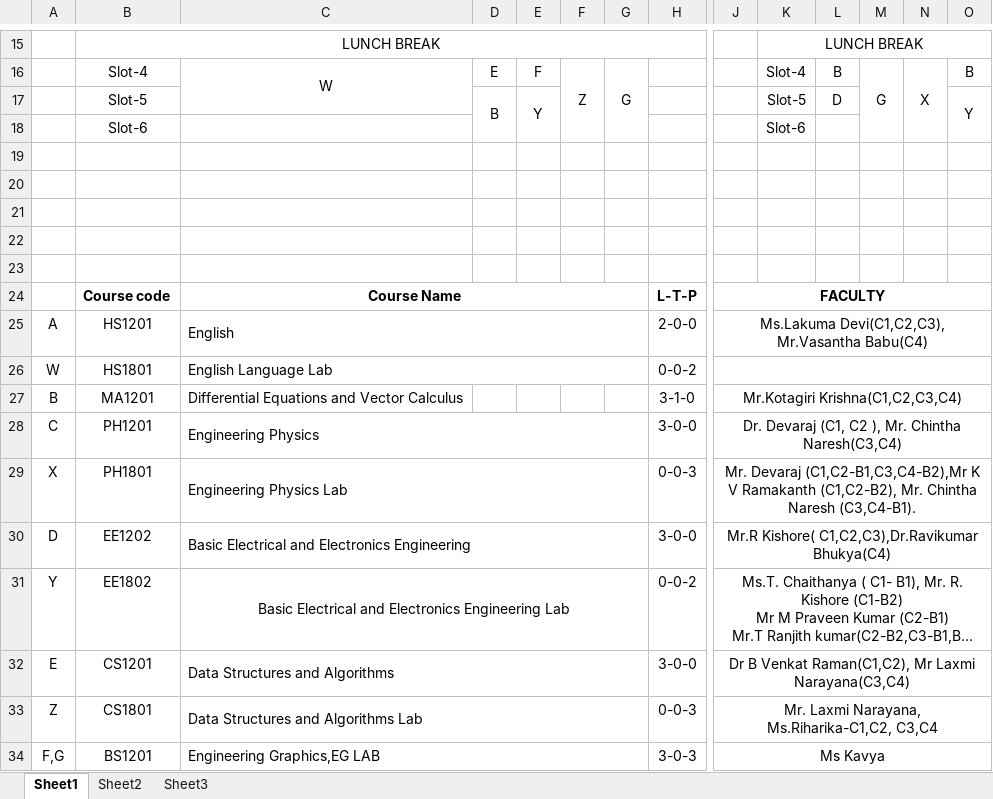
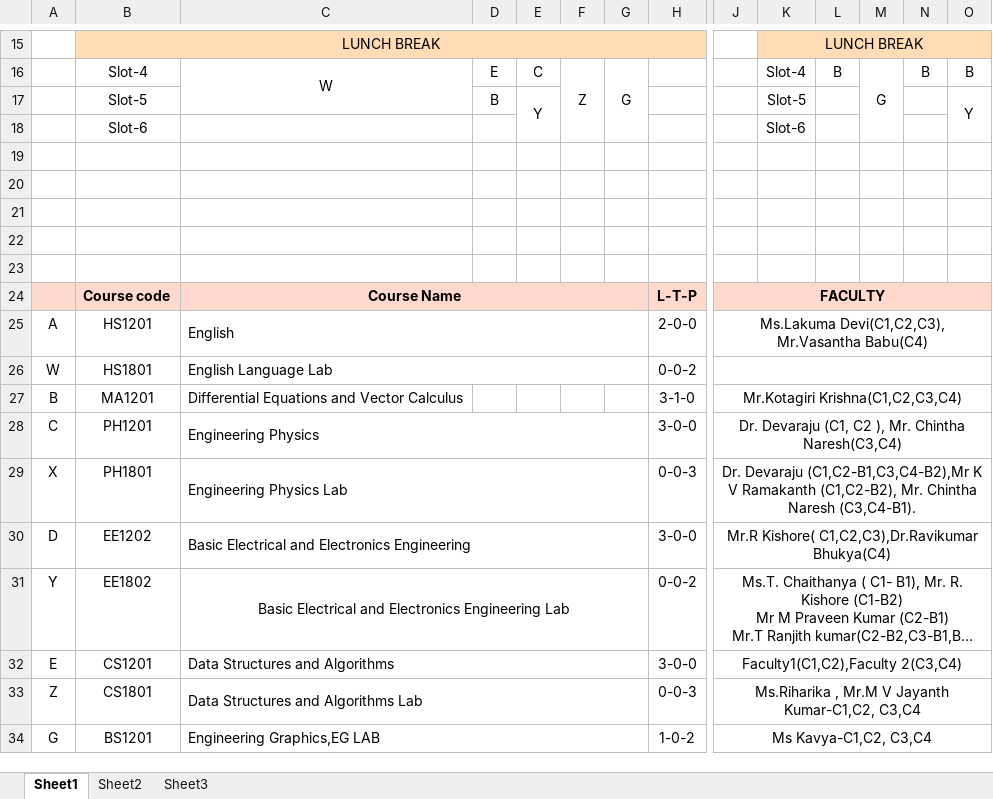
Before and after one commit to hod-cse-rgukt/CSE, an Excel workbook: AY 25-26 CSE E1 S2.xlsx, sheet Sheet1, drawn as a sheet; only a part is shown, gaps mark what is left out; long unchanged cells end in …; values as stored, in another font and other column widths than the file's, no borders; the diff covers the shown part only; the diff names each change by its address in the sheet, - before the commit and + after, or states it on an @@ line.

```diff
--- a/AY 25-26 CSE E1 S2.xlsx (sheet Sheet1)
+++ b/AY 25-26 CSE E1 S2.xlsx (sheet Sheet1)
-B15:H15 fill: none
+B15:H15 fill: #FFDBB6
-K15:O15 fill: none
+K15:O15 fill: #FFDBB6
-E16: F
+E16: C
-N16: X
+N16: B
-N16:N18 merged
-D17:D18 merged
-L17: D
+L17: (empty)
-A24:O24 fill: none
+A24:O24 fill: #FFD8CE
-J28: Dr. Devaraj (C1, C2…
+J28: Dr. Devaraju (C1, C2…
-J29: Mr. Devaraj (C1,C2-B1,C3,C4-B2),Mr K…
+J29: Dr. Devaraju (C1,C2-B1,C3,C4-B2),Mr K…
-J32: Dr B Venkat Raman(C1,C2), Mr Laxmi Narayana(C3,C4)
+J32: Faculty1(C1,C2),Faculty 2(C3,C4)
-J33: Mr. Laxmi Narayana, Ms.Riharika-C1,C2, C3,C4
+J33: Ms.Riharika , Mr.M V Jayanth Kumar-C1,C2, C3,C4
-A34: F,G
+A34: G
-H34: 3-0-3
+H34: 1-0-2
-J34: Ms Kavya
+J34: Ms Kavya-C1,C2, C3,C4
```
Also changed, not shown: 23 edited cells, cell formats and merged cells elsewhere in this sheet.
